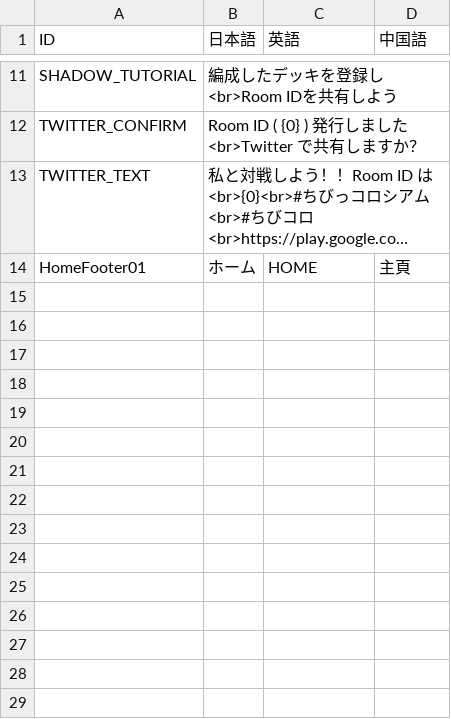
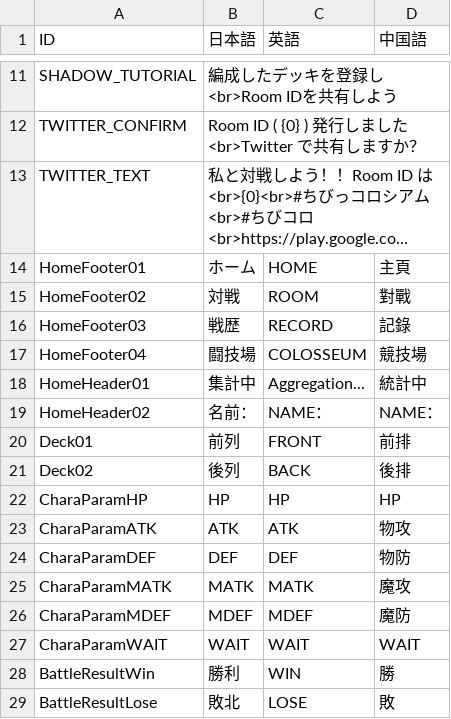
Before and after one commit to kou-yeung/Alice, a CSV file: prog/client/Alice/Assets/AddressableAssets/Entities/TextData.csv, drawn as a sheet; only a part is shown, gaps mark what is left out; long unchanged cells end in …; the diff names each change by its address in the sheet, - before the commit and + after, or states it on an @@ line.

```diff
--- a/prog/client/Alice/Assets/AddressableAssets/Entities/TextData.csv
+++ b/prog/client/Alice/Assets/AddressableAssets/Entities/TextData.csv
+row 15: HomeFooter02 | 対戦 | ROOM | 對戰
+row 16: HomeFooter03 | 戦歴 | RECORD | 記錄
+row 17: HomeFooter04 | 闘技場 | COLOSSEUM | 競技場
+row 18: HomeHeader01 | 集計中 | Aggregation... | 統計中
+row 19: HomeHeader02 | 名前： | NAME： | NAME：
+row 20: Deck01 | 前列 | FRONT | 前排
+row 21: Deck02 | 後列 | BACK | 後排
+row 22: CharaParamHP | HP | HP | HP
+row 23: CharaParamATK | ATK | ATK | 物攻
+row 24: CharaParamDEF | DEF | DEF | 物防
+row 25: CharaParamMATK | MATK | MATK | 魔攻
+row 26: CharaParamMDEF | MDEF | MDEF | 魔防
+row 27: CharaParamWAIT | WAIT | WAIT | WAIT
+row 28: BattleResultWin | 勝利 | WIN | 勝
+row 29: BattleResultLose | 敗北 | LOSE | 敗
```
Also changed, not shown: resources/masterdata/cl/TextData.csv, 9 other files.
